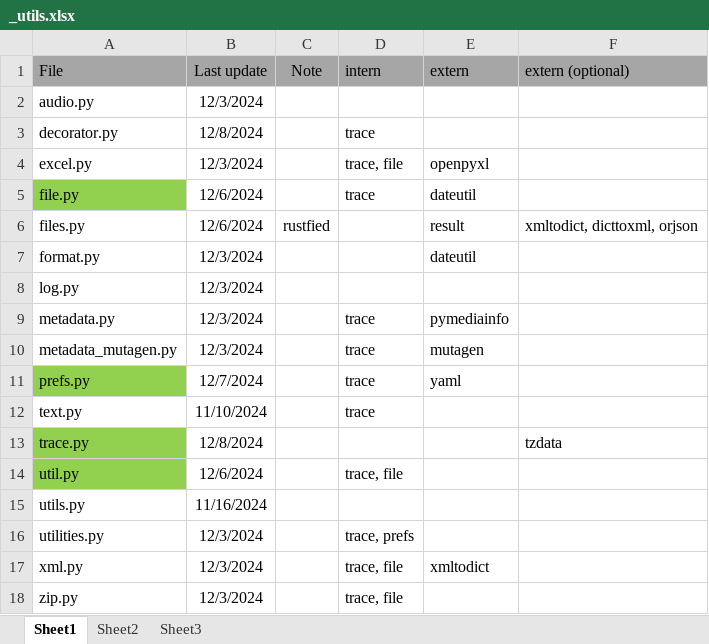
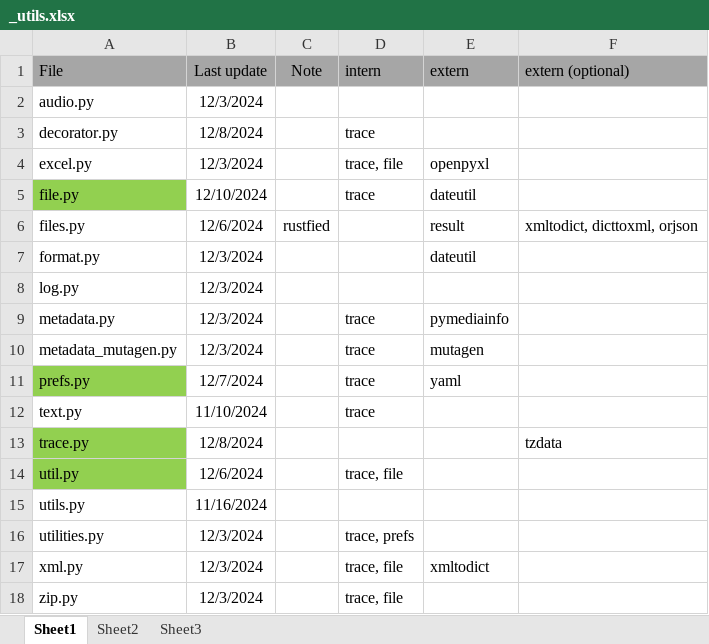
Before and after one commit to jschoen42/python-utilities, an Excel workbook: _utils.xlsx, sheet Sheet1, drawn as a sheet; values as stored, in another font and other column widths than the file's, no borders; the diff names each change by its address in the sheet, - before the commit and + after, or states it on an @@ line.

Commit message:
file.py: dateutil optional

```diff
--- a/_utils.xlsx (sheet Sheet1)
+++ b/_utils.xlsx (sheet Sheet1)
-B5 (Last update): 12/6/2024
+B5 (Last update): 12/10/2024
```
Also changed, not shown: 5 other files.
